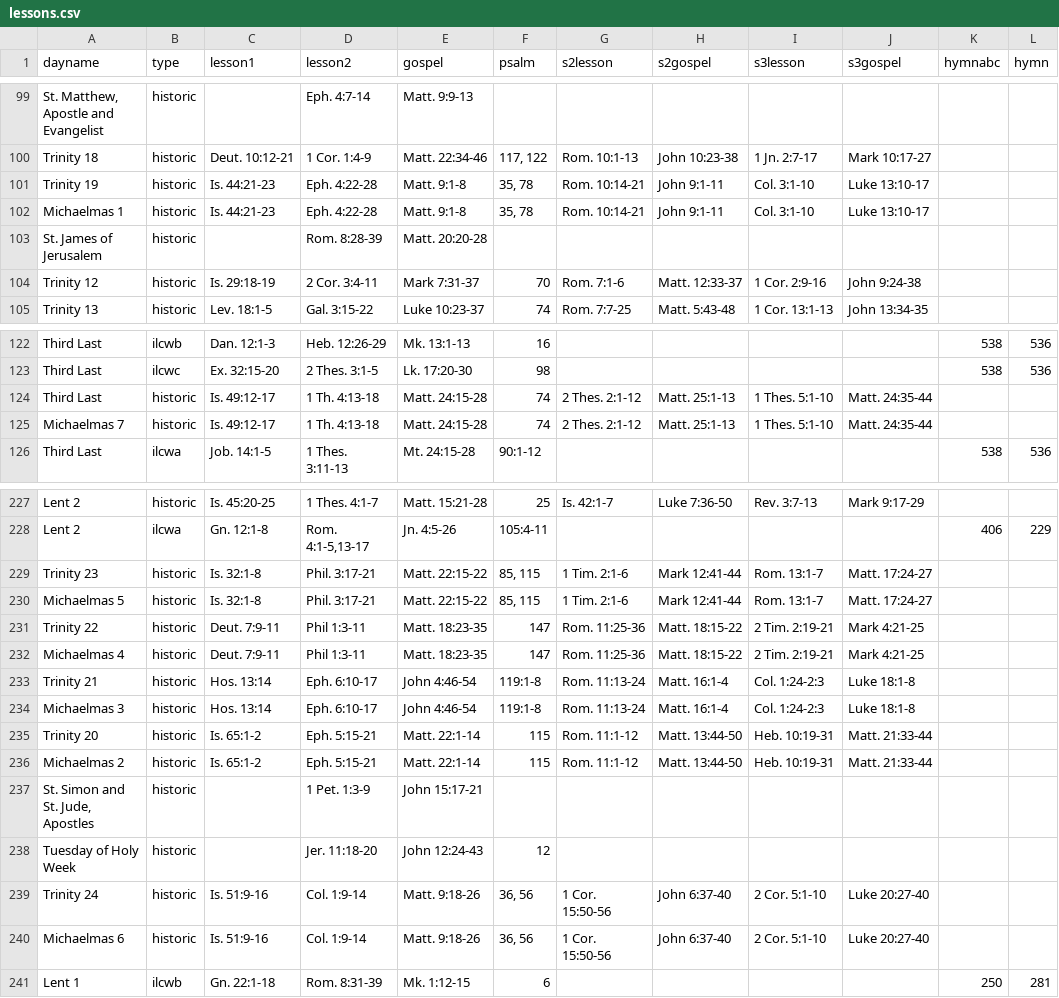
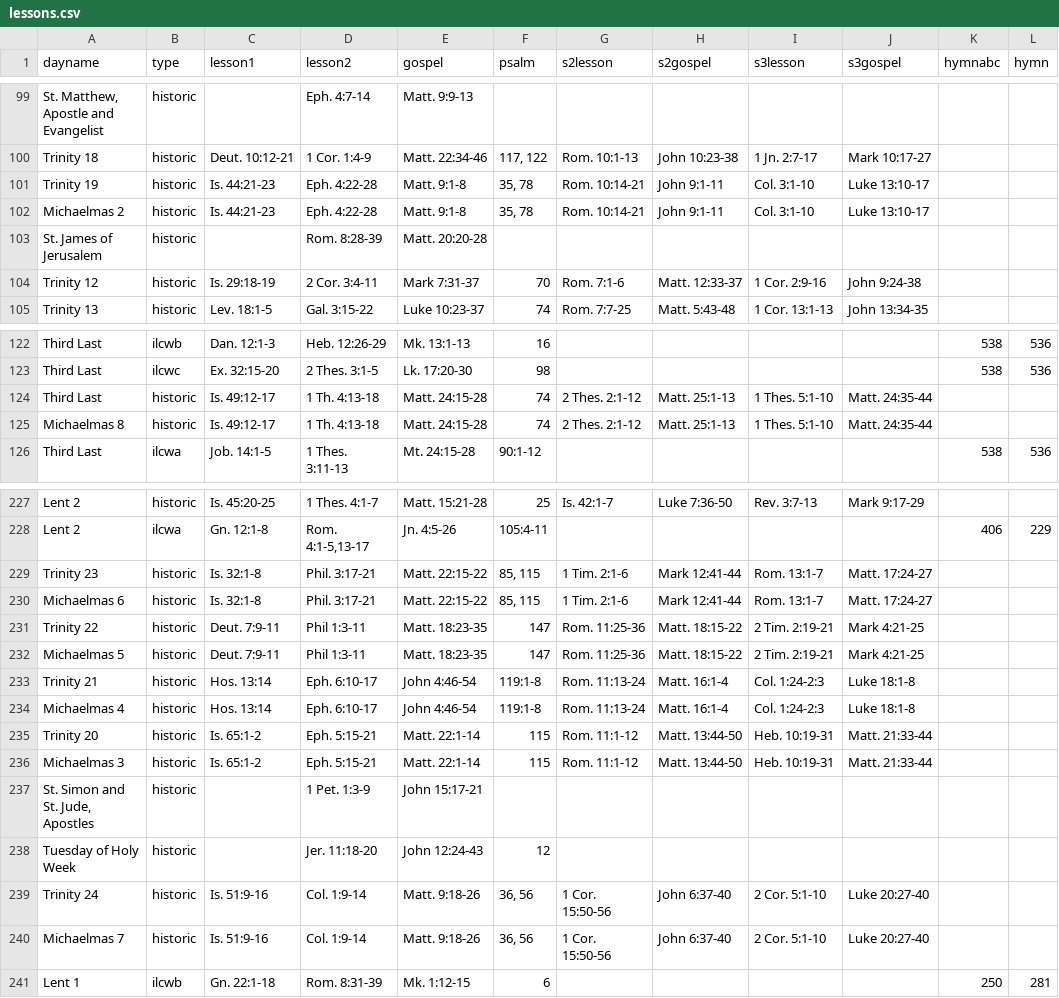
Before and after one commit to benyakov/serviceplanner, a CSV file: utility/churchyear/lessons.csv, drawn as a sheet; only a part is shown, gaps mark what is left out; the diff names each change by its address in the sheet, - before the commit and + after, or states it on an @@ line.

```diff
--- a/utility/churchyear/lessons.csv
+++ b/utility/churchyear/lessons.csv
-A102 (dayname): Michaelmas 1
+A102 (dayname): Michaelmas 2
-A125 (dayname): Michaelmas 7
+A125 (dayname): Michaelmas 8
-A230 (dayname): Michaelmas 5
+A230 (dayname): Michaelmas 6
-A232 (dayname): Michaelmas 4
+A232 (dayname): Michaelmas 5
-A234 (dayname): Michaelmas 3
+A234 (dayname): Michaelmas 4
-A236 (dayname): Michaelmas 2
+A236 (dayname): Michaelmas 3
-A240 (dayname): Michaelmas 6
+A240 (dayname): Michaelmas 7
```
Also changed, not shown: utility/churchyear/collectindex.csv, utility/churchyear/historictable.csv, 3 other files.
